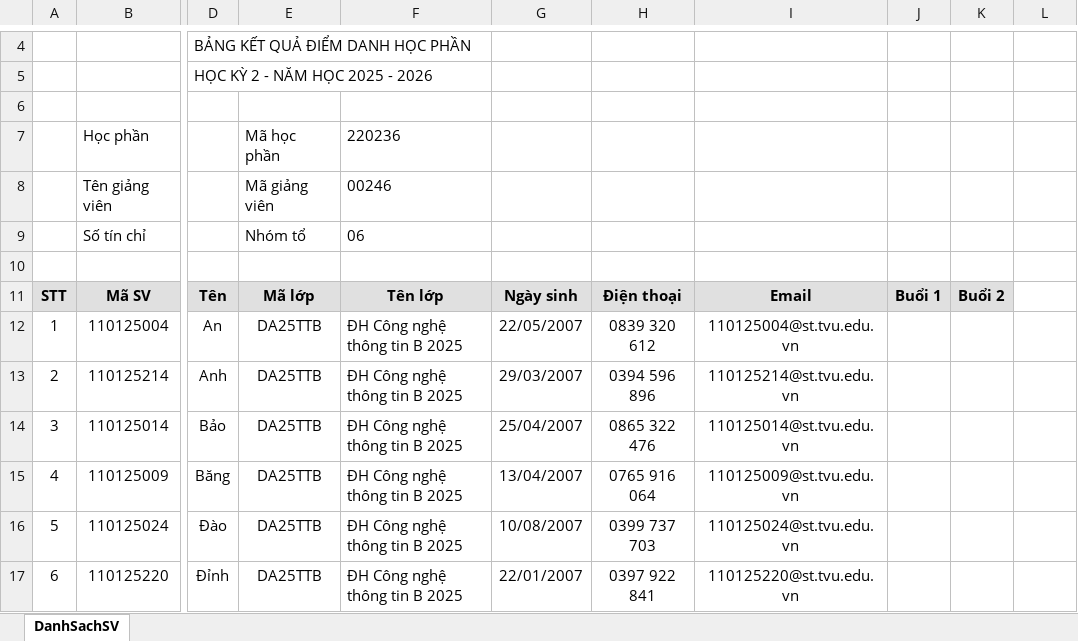
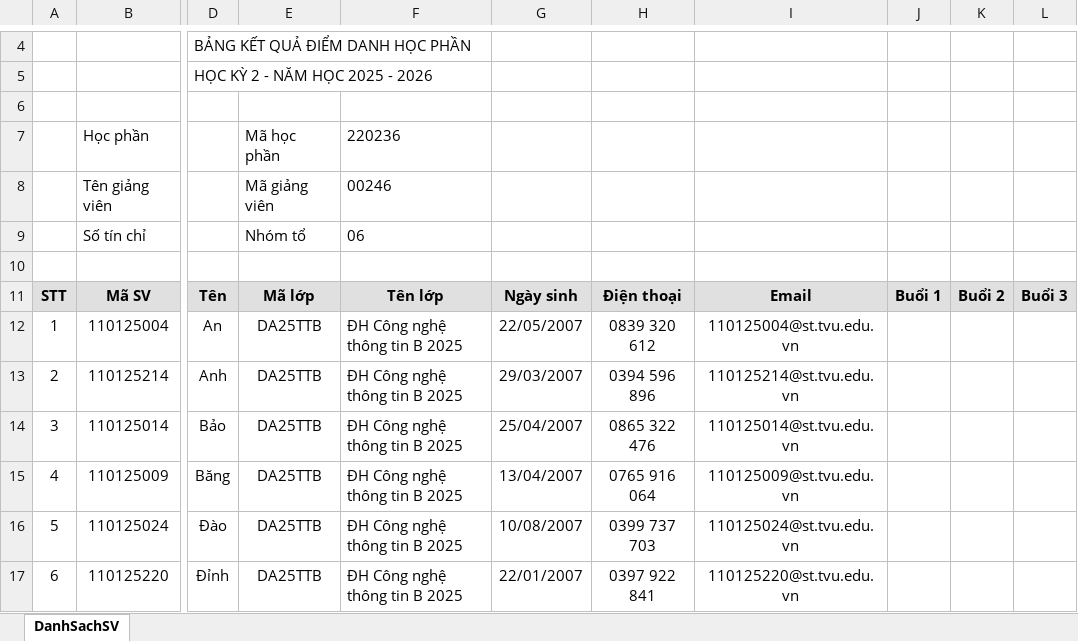
Before and after one commit to TKW-22526/my-project-da25ttb-to-2, an Excel workbook: DanhSachSinhVien_(220236_06).xlsx, sheet DanhSachSV, drawn as a sheet; only a part is shown, gaps mark what is left out; values as stored, in another font and other column widths than the file's, no borders; the diff names each change by its address in the sheet, - before the commit and + after, or states it on an @@ line.

Commit message:
Update 14052026

```diff
--- a/DanhSachSinhVien_(220236_06).xlsx (sheet DanhSachSV)
+++ b/DanhSachSinhVien_(220236_06).xlsx (sheet DanhSachSV)
-L11: (empty)
+L11: Buổi 3
-L11 fill: none
+L11 fill: #E0E0E0
```
